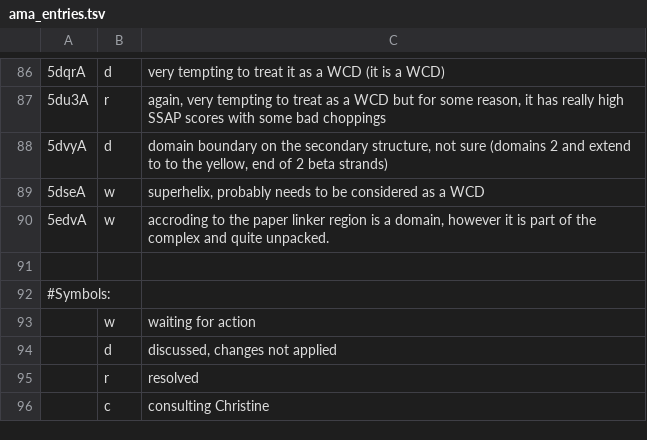
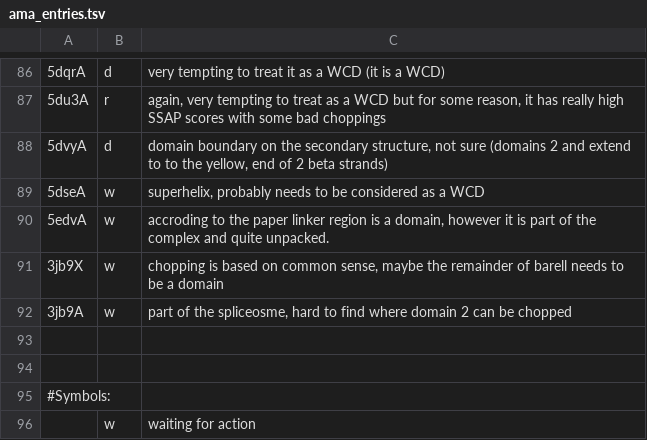
Before and after one commit to CATH-summer-2017/domchop, a TSV file: doc/ama_entries.tsv, drawn as a sheet; only a part is shown, gaps mark what is left out; the shorter side is filled out with more unchanged rows; the diff names each change by its address in the sheet, - before the commit and + after, or states it on an @@ line.

Commit message:
Update ama_entries.tsv

```diff
--- a/doc/ama_entries.tsv
+++ b/doc/ama_entries.tsv
+row 91: 3jb9X | w | chopping is based on common sense, maybe the remainder of barell needs to be a domain
+row 92: 3jb9A | w | part of the spliceosme, hard to find where domain 2 can be chopped
+row 93: (empty)
```
